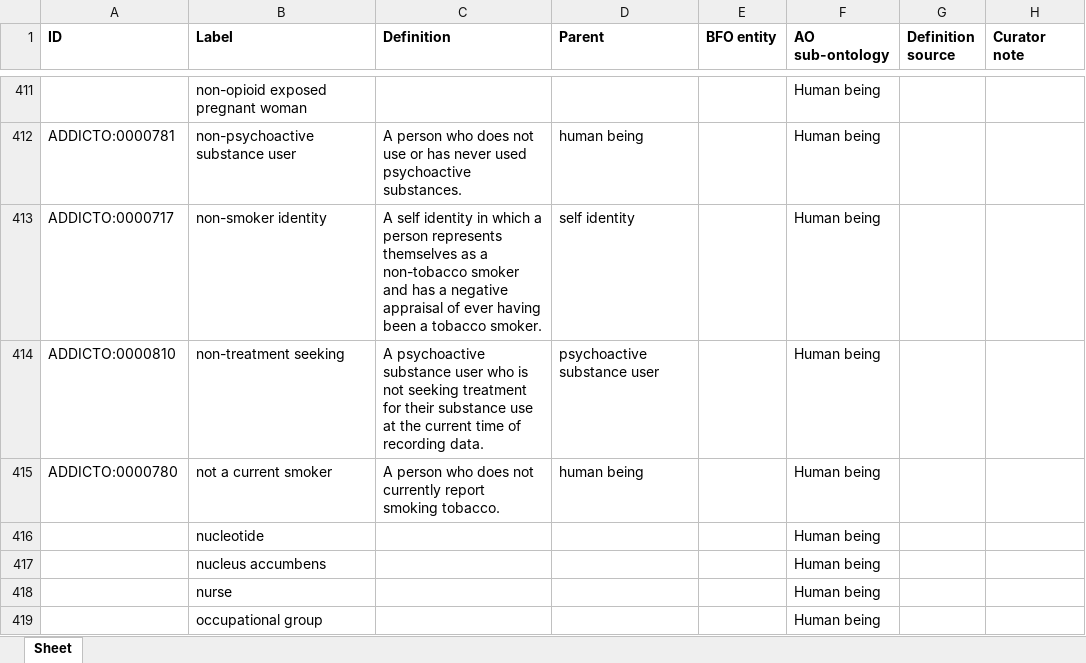
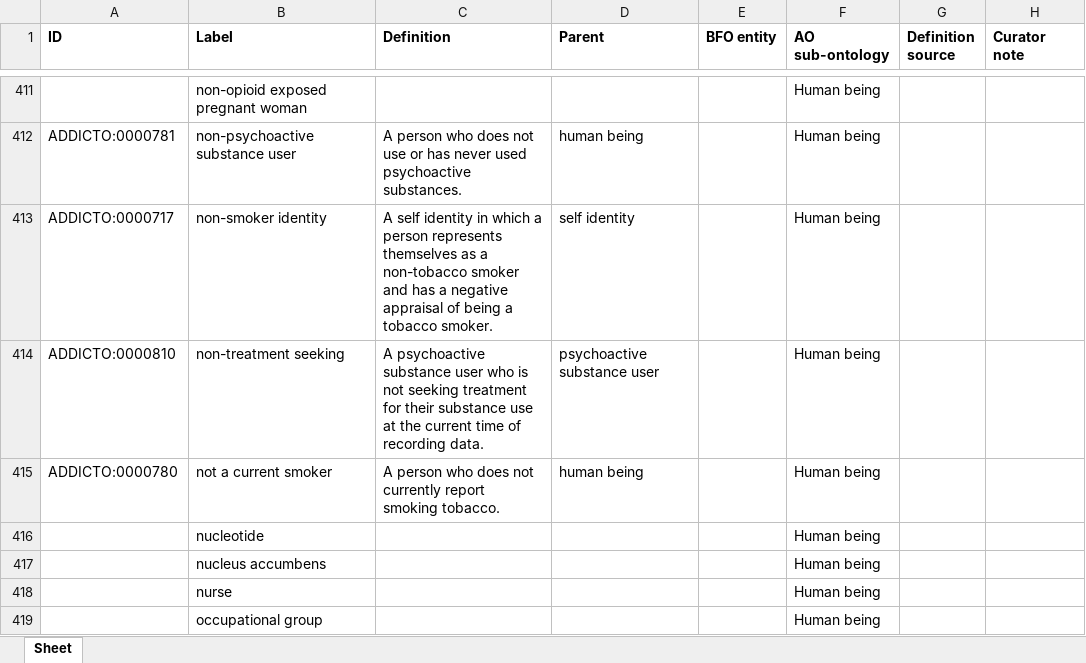
Before and after one commit to addicto-org/addiction-ontology, an Excel workbook: inputs/AddictO_Human-being_Defs.xlsx, sheet Sheet, drawn as a sheet; only a part is shown, gaps mark what is left out; values as stored, in another font and other column widths than the file's, no borders; the diff names each change by its address in the sheet, - before the commit and + after, or states it on an @@ line.

Commit message:
Updating AddictO_Human-being_Defs.xlsx

```diff
--- a/inputs/AddictO_Human-being_Defs.xlsx (sheet Sheet)
+++ b/inputs/AddictO_Human-being_Defs.xlsx (sheet Sheet)
-C413 (Definition): …appraisal of ever having been a tobacco…
+C413 (Definition): …appraisal of being a tobacco…
```
